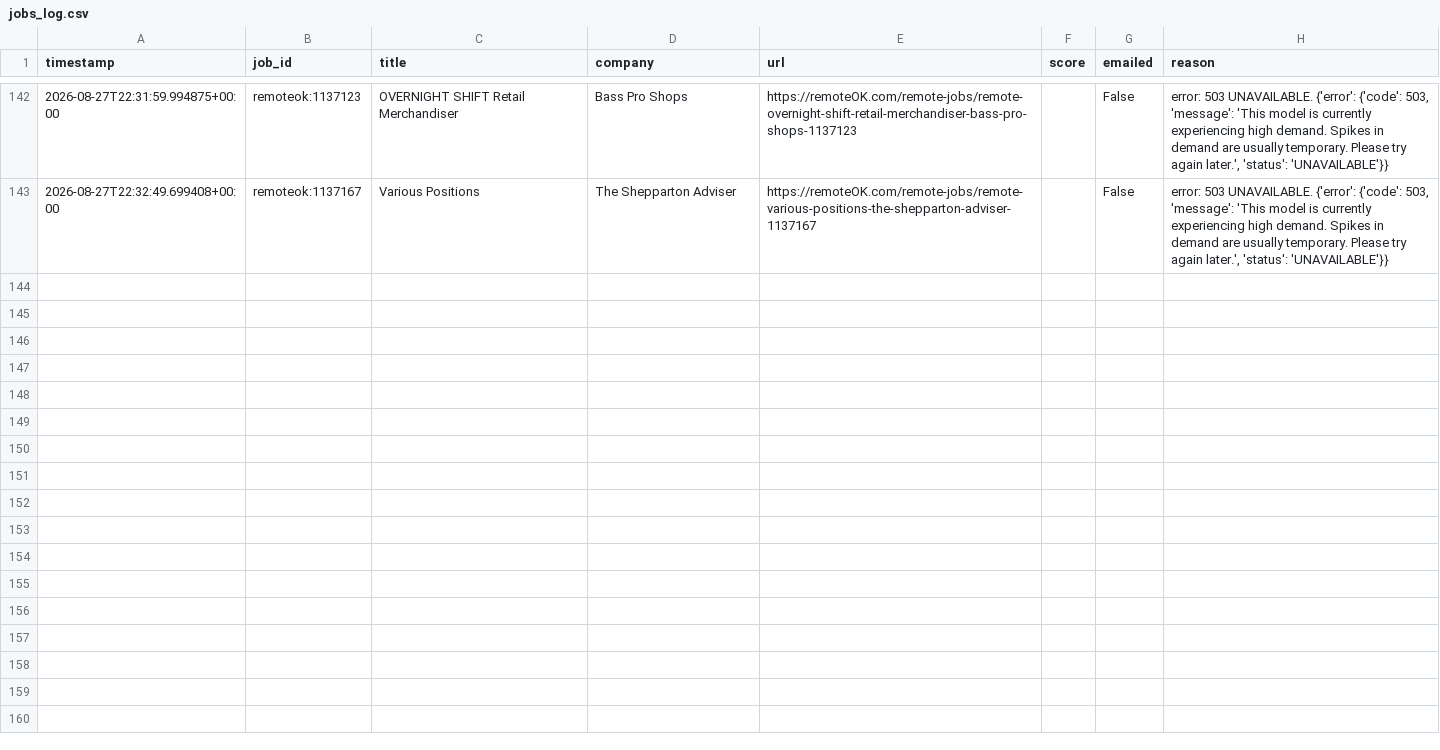
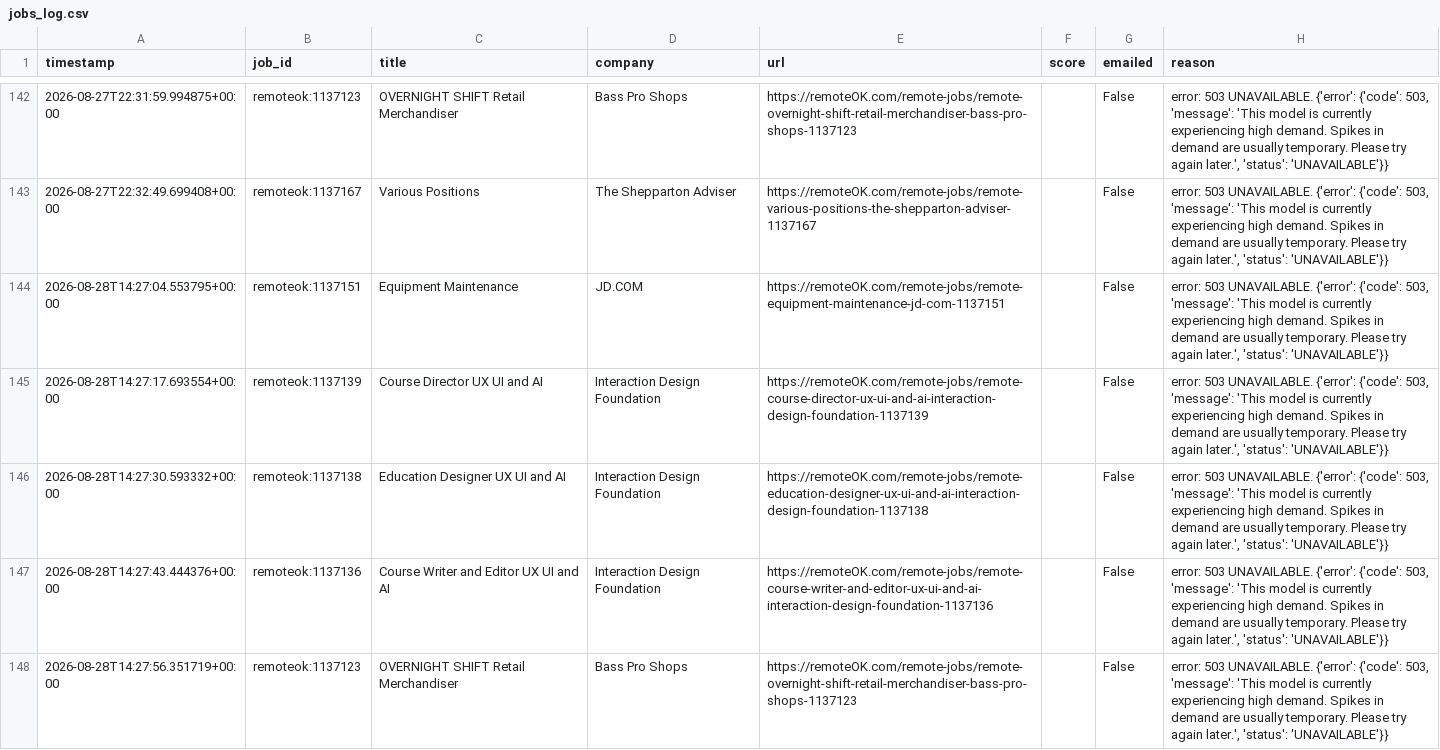
Before and after one commit to yaminbinyoosuf/job-agent, a CSV file: jobs_log.csv, drawn as a sheet; only a part is shown, gaps mark what is left out; the diff names each change by its address in the sheet, - before the commit and + after, or states it on an @@ line.

Commit message:
Update jobs_log.csv [skip ci]

```diff
--- a/jobs_log.csv
+++ b/jobs_log.csv
+row 144: 2026-08-28T14:27:04.553795+00:00 | remoteok:1137151 | Equipment Maintenance | JD.COM | https://remoteOK.com/remote-jobs/remote-equipment-maintenance-jd-com-1137151 |  | False | error: 503 UNAVAILABLE. {'error': {'code': 503, 'message': 'This model is currently experiencing high demand. Spikes in demand are usually temporary. Please try again later.', 'status': 'UNAVAILABLE'}}
+row 145: 2026-08-28T14:27:17.693554+00:00 | remoteok:1137139 | Course Director UX UI and AI | Interaction Design Foundation | https://remoteOK.com/remote-jobs/remote-course-director-ux-ui-and-ai-interaction-design-foundation-1137139 |  | False | error: 503 UNAVAILABLE. {'error': {'code': 503, 'message': 'This model is currently experiencing high demand. Spikes in demand are usually temporary. Please try again later.', 'status': 'UNAVAILABLE'}}
+row 146: 2026-08-28T14:27:30.593332+00:00 | remoteok:1137138 | Education Designer UX UI and AI | Interaction Design Foundation | https://remoteOK.com/remote-jobs/remote-education-designer-ux-ui-and-ai-interaction-design-foundation-1137138 |  | False | error: 503 UNAVAILABLE. {'error': {'code': 503, 'message': 'This model is currently experiencing high demand. Spikes in demand are usually temporary. Please try again later.', 'status': 'UNAVAILABLE'}}
+row 147: 2026-08-28T14:27:43.444376+00:00 | remoteok:1137136 | Course Writer and Editor UX UI and AI | Interaction Design Foundation | https://remoteOK.com/remote-jobs/remote-course-writer-and-editor-ux-ui-and-ai-interaction-design-foundation-1137136 |  | False | error: 503 UNAVAILABLE. {'error': {'code': 503, 'message': 'This model is currently experiencing high demand. Spikes in demand are usually temporary. Please try again later.', 'status': 'UNAVAILABLE'}}
+row 148: 2026-08-28T14:27:56.351719+00:00 | remoteok:1137123 | OVERNIGHT SHIFT Retail Merchandiser | Bass Pro Shops | https://remoteOK.com/remote-jobs/remote-overnight-shift-retail-merchandiser-bass-pro-shops-1137123 |  | False | error: 503 UNAVAILABLE. {'error': {'code': 503, 'message': 'This model is currently experiencing high demand. Spikes in demand are usually temporary. Please try again later.', 'status': 'UNAVAILABLE'}}
```
